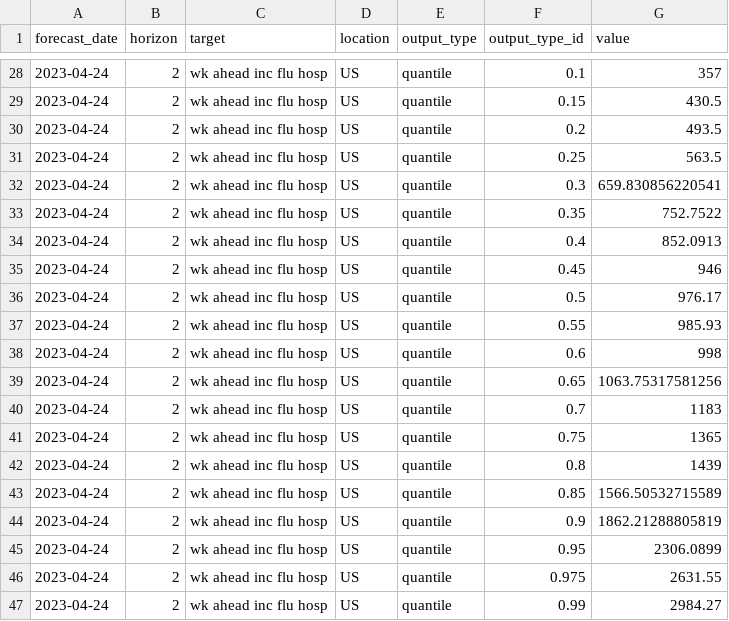
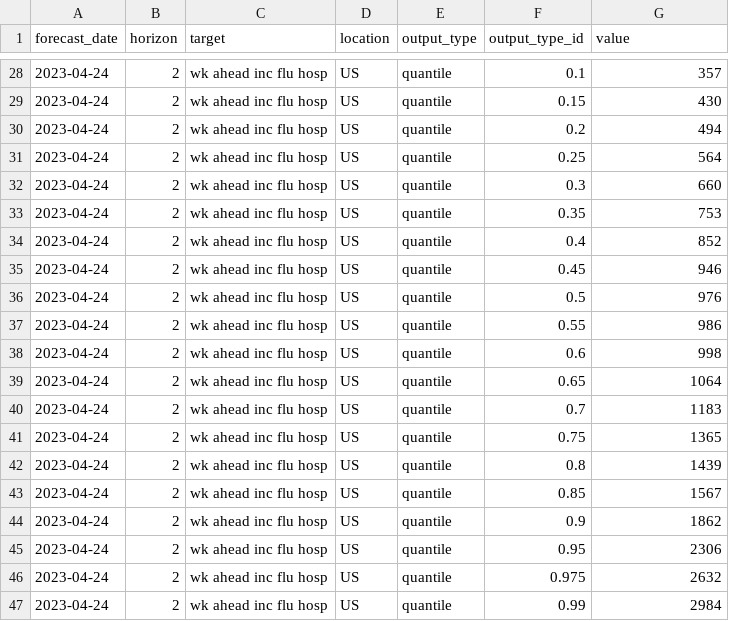
Before and after one commit to hubverse-org/hubUtils, a CSV file: inst/testhubs/flusight/forecasts/hub-ensemble/2023-04-24-hub-ensemble.csv, drawn as a sheet; only a part is shown, gaps mark what is left out; the diff covers the shown part only.

Commit message:
Correct model_id name and ensure quantile values are integers in flusight inst hub.

```diff
--- a/inst/testhubs/flusight/forecasts/hub-ensemble/2023-04-24-hub-ensemble.csv
+++ b/inst/testhubs/flusight/forecasts/hub-ensemble/2023-04-24-hub-ensemble.csv
@@ -28,13 +28,13 @@ forecast_date,horizon,target,location,output_type,output_type_id,value
 2023-04-24,2,wk ahead inc flu hosp,US,quantile,0.1,357
-2023-04-24,2,wk ahead inc flu hosp,US,quantile,0.15,430.5
-2023-04-24,2,wk ahead inc flu hosp,US,quantile,0.2,493.5
-2023-04-24,2,wk ahead inc flu hosp,US,quantile,0.25,563.5
-2023-04-24,2,wk ahead inc flu hosp,US,quantile,0.3,659.830856220541
-2023-04-24,2,wk ahead inc flu hosp,US,quantile,0.35,752.7522
-2023-04-24,2,wk ahead inc flu hosp,US,quantile,0.4,852.0913
+2023-04-24,2,wk ahead inc flu hosp,US,quantile,0.15,430
+2023-04-24,2,wk ahead inc flu hosp,US,quantile,0.2,494
+2023-04-24,2,wk ahead inc flu hosp,US,quantile,0.25,564
+2023-04-24,2,wk ahead inc flu hosp,US,quantile,0.3,660
+2023-04-24,2,wk ahead inc flu hosp,US,quantile,0.35,753
+2023-04-24,2,wk ahead inc flu hosp,US,quantile,0.4,852
 2023-04-24,2,wk ahead inc flu hosp,US,quantile,0.45,946
-2023-04-24,2,wk ahead inc flu hosp,US,quantile,0.5,976.17
-2023-04-24,2,wk ahead inc flu hosp,US,quantile,0.55,985.93
+2023-04-24,2,wk ahead inc flu hosp,US,quantile,0.5,976
+2023-04-24,2,wk ahead inc flu hosp,US,quantile,0.55,986
 2023-04-24,2,wk ahead inc flu hosp,US,quantile,0.6,998
-2023-04-24,2,wk ahead inc flu hosp,US,quantile,0.65,1063.75317581256
+2023-04-24,2,wk ahead inc flu hosp,US,quantile,0.65,1064
 2023-04-24,2,wk ahead inc flu hosp,US,quantile,0.7,1183
@@ -42,6 +42,6 @@ forecast_date,horizon,target,location,output_type,output_type_id,value
 2023-04-24,2,wk ahead inc flu hosp,US,quantile,0.8,1439
-2023-04-24,2,wk ahead inc flu hosp,US,quantile,0.85,1566.50532715589
-2023-04-24,2,wk ahead inc flu hosp,US,quantile,0.9,1862.21288805819
-2023-04-24,2,wk ahead inc flu hosp,US,quantile,0.95,2306.0899
-2023-04-24,2,wk ahead inc flu hosp,US,quantile,0.975,2631.55
-2023-04-24,2,wk ahead inc flu hosp,US,quantile,0.99,2984.27
+2023-04-24,2,wk ahead inc flu hosp,US,quantile,0.85,1567
+2023-04-24,2,wk ahead inc flu hosp,US,quantile,0.9,1862
+2023-04-24,2,wk ahead inc flu hosp,US,quantile,0.95,2306
+2023-04-24,2,wk ahead inc flu hosp,US,quantile,0.975,2632
+2023-04-24,2,wk ahead inc flu hosp,US,quantile,0.99,2984
```
Also changed, not shown: 24 edited cells elsewhere in this file, 5 other files.
